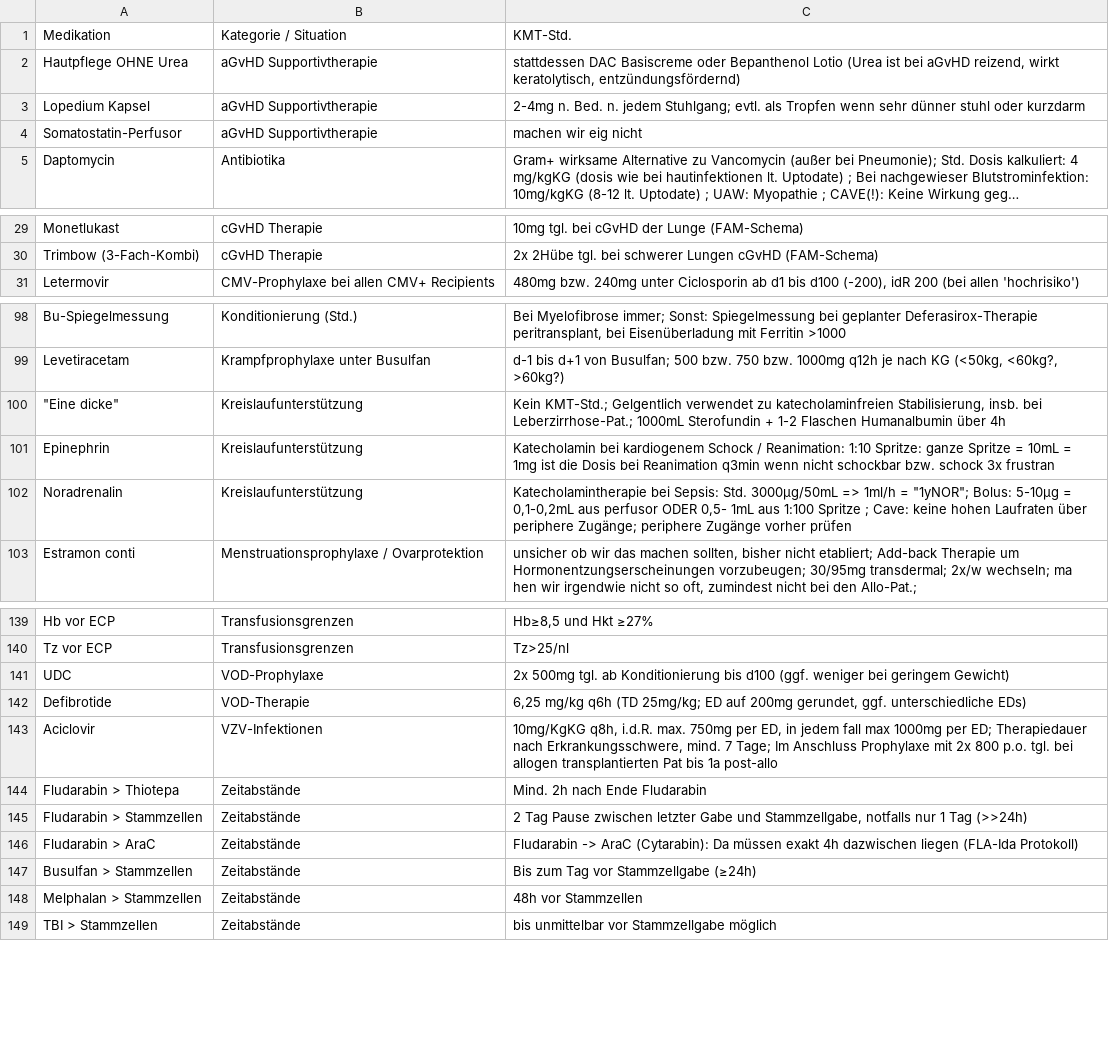
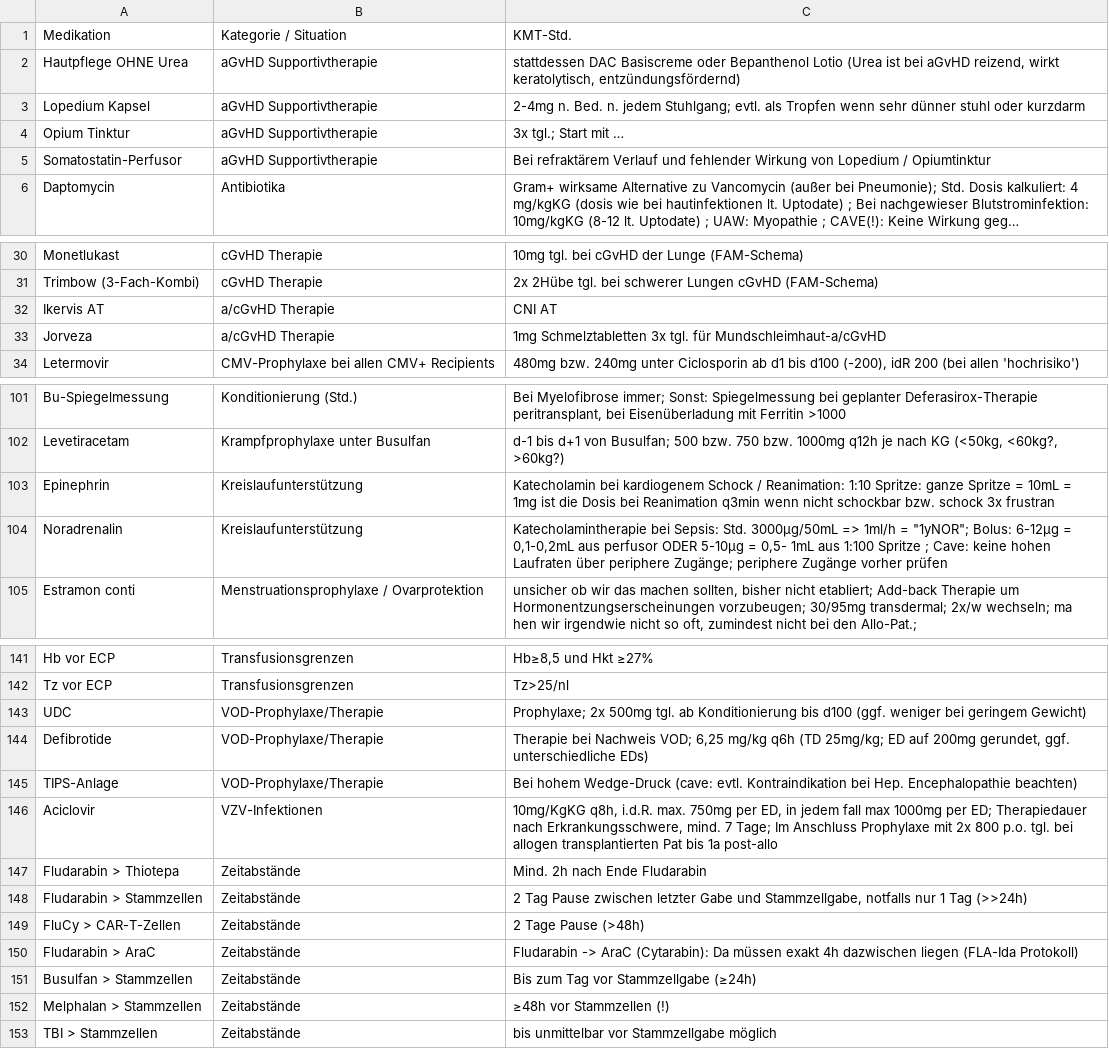
Before and after one commit to jochim-uke/uke, a CSV file: medications.csv, drawn as a sheet; only a part is shown, gaps mark what is left out; long unchanged cells end in …; removed rows and columns are numbered as before the commit, all else as after; the diff covers the shown part only; the diff names each change by its address in the sheet, - before the commit and + after, or states it on an @@ line.

Commit message:
Add files via upload

```diff
--- a/medications.csv
+++ b/medications.csv
+row 4: Opium Tinktur | aGvHD Supportivtherapie | 3x tgl.; Start mit …
-C5: machen wir eig nicht
+C5: Bei refraktärem Verlauf und fehlender Wirkung von Lopedium / Opiumtinktur
+row 32: Ikervis AT | a/cGvHD Therapie | CNI AT
+row 33: Jorveza | a/cGvHD Therapie | 1mg Schmelztabletten 3x tgl. für Mundschleimhaut-a/cGvHD
-row 100: "Eine dicke" | Kreislaufunterstützung | Kein KMT-Std.; Gelgentlich verwendet zu katecholaminfreien Stabilisierung, insb. bei Leberzirrhose-Pat.; 1000mL Sterofundin + 1-2 Flaschen Humanalbumin über 4h
-C104: …"1yNOR"; Bolus: 5-10µg = 0,1-0,2mL aus perfusor ODER 0,5- 1mL…
+C104: …"1yNOR"; Bolus: 6-12µg = 0,1-0,2mL aus perfusor ODER 5-10µg = 0,5- 1mL…
-B143: VOD-Prophylaxe
+B143: VOD-Prophylaxe/Therapie
-C143: 2x 500mg…
+C143: Prophylaxe; 2x 500mg…
-B144: VOD-Therapie
+B144: VOD-Prophylaxe/Therapie
-C144: 6,25 mg/kg…
+C144: Therapie bei Nachweis VOD; 6,25 mg/kg…
+row 145: TIPS-Anlage | VOD-Prophylaxe/Therapie | Bei hohem Wedge-Druck (cave: evtl. Kontraindikation bei Hep. Encephalopathie beachten)
+row 149: FluCy > CAR-T-Zellen | Zeitabstände | 2 Tage Pause (>48h)
-C152: 48h vor Stammzellen
+C152: ≥48h vor Stammzellen (!)
```
Also changed, not shown: 2 edited cells elsewhere in this file.
